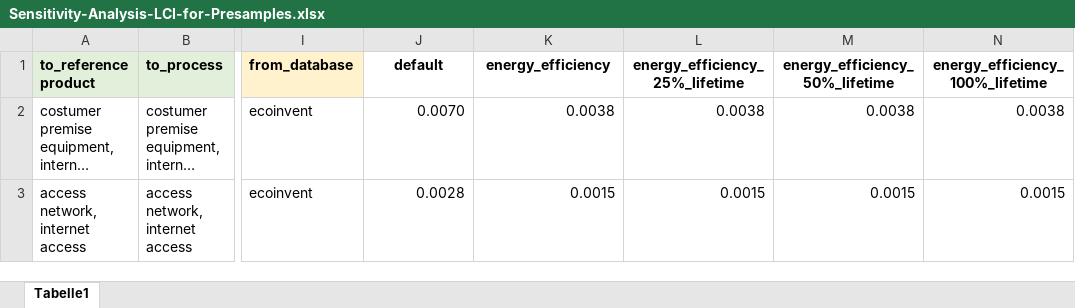
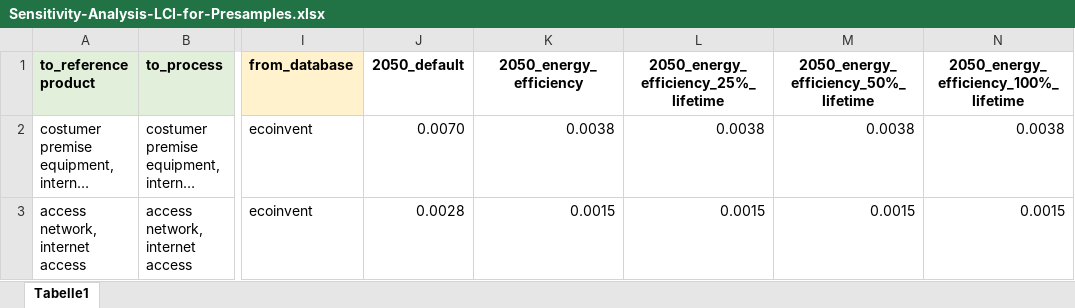
Before and after one commit to robyistrate/internet-environmental-footprint, an Excel workbook: data/Sensitivity-Analysis-LCI-for-Presamples.xlsx, sheet Tabelle1, drawn as a sheet; only a part is shown, gaps mark what is left out; long unchanged cells end in …; values as stored, in another font and other column widths than the file's, no borders; the diff names each change by its address in the sheet, - before the commit and + after, or states it on an @@ line.

```diff
--- a/data/Sensitivity-Analysis-LCI-for-Presamples.xlsx (sheet Tabelle1)
+++ b/data/Sensitivity-Analysis-LCI-for-Presamples.xlsx (sheet Tabelle1)
-J1: default
+J1: 2050_default
-K1: energy_efficiency
+K1: 2050_energy_efficiency
-L1: energy_efficiency_25%_lifetime
+L1: 2050_energy_efficiency_25%_lifetime
-M1: energy_efficiency_50%_lifetime
+M1: 2050_energy_efficiency_50%_lifetime
-N1: energy_efficiency_100%_lifetime
+N1: 2050_energy_efficiency_100%_lifetime
```
Also changed, not shown: data/LCI_Digital-Content-Consumption.xlsx.
